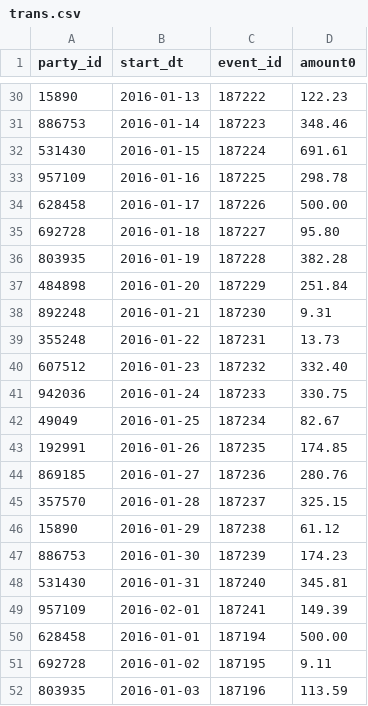
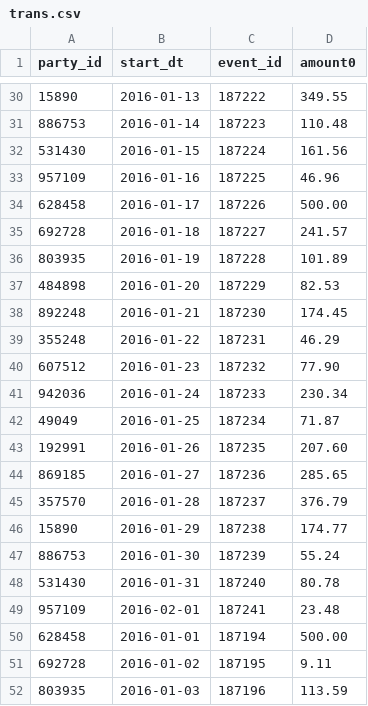
Before and after one commit to eepgwde/pyeg0, a CSV file: gbl/trans.csv, drawn as a sheet; only a part is shown, gaps mark what is left out; the diff covers the shown part only.

```diff
--- a/gbl/trans.csv
+++ b/gbl/trans.csv
@@ -30,21 +30,21 @@
-15890,2016-01-13,187222,122.23
-886753,2016-01-14,187223,348.46
-531430,2016-01-15,187224,691.61
-957109,2016-01-16,187225,298.78
+15890,2016-01-13,187222,349.55
+886753,2016-01-14,187223,110.48
+531430,2016-01-15,187224,161.56
+957109,2016-01-16,187225,46.96
 628458,2016-01-17,187226,500.00
-692728,2016-01-18,187227,95.80
-803935,2016-01-19,187228,382.28
-484898,2016-01-20,187229,251.84
-892248,2016-01-21,187230,9.31
-355248,2016-01-22,187231,13.73
-607512,2016-01-23,187232,332.40
-942036,2016-01-24,187233,330.75
-49049,2016-01-25,187234,82.67
-192991,2016-01-26,187235,174.85
-869185,2016-01-27,187236,280.76
-357570,2016-01-28,187237,325.15
-15890,2016-01-29,187238,61.12
-886753,2016-01-30,187239,174.23
-531430,2016-01-31,187240,345.81
-957109,2016-02-01,187241,149.39
+692728,2016-01-18,187227,241.57
+803935,2016-01-19,187228,101.89
+484898,2016-01-20,187229,82.53
+892248,2016-01-21,187230,174.45
+355248,2016-01-22,187231,46.29
+607512,2016-01-23,187232,77.90
+942036,2016-01-24,187233,230.34
+49049,2016-01-25,187234,71.87
+192991,2016-01-26,187235,207.60
+869185,2016-01-27,187236,285.65
+357570,2016-01-28,187237,376.79
+15890,2016-01-29,187238,174.77
+886753,2016-01-30,187239,55.24
+531430,2016-01-31,187240,80.78
+957109,2016-02-01,187241,23.48
 628458,2016-01-01,187194,500.00
```
Also changed, not shown: 26 edited cells elsewhere in this file, gbl/cmpl2.csv, 1 other file.
